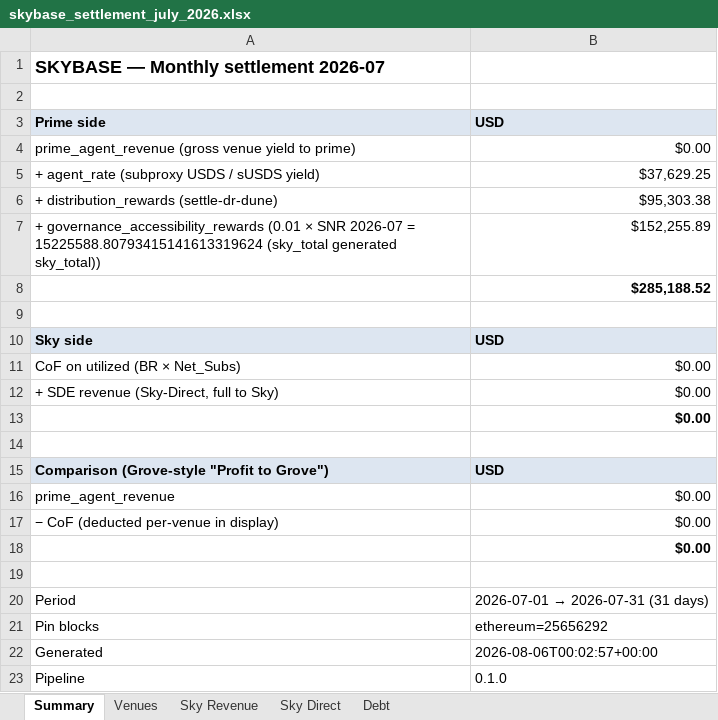
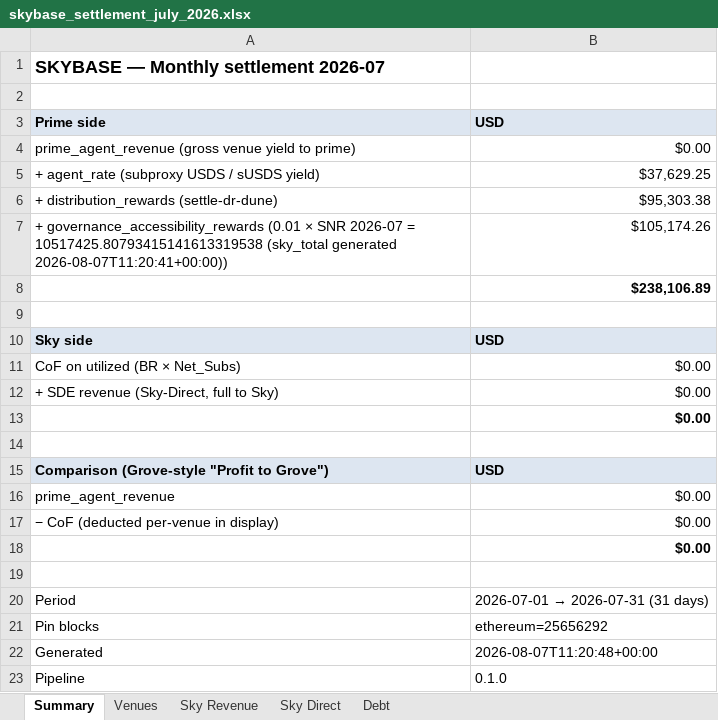
Before and after one commit to soterlabs/settlement-cycle, an Excel workbook: settlements/skybase/2026-07/skybase_settlement_july_2026.xlsx, sheet Summary, drawn as a sheet; values as stored, in another font and other column widths than the file's, no borders; removed rows and columns are numbered as before the commit, all else as after; the diff names each change by its address in the sheet, - before the commit and + after, or states it on an @@ line.

```diff
--- a/settlements/skybase/2026-07/skybase_settlement_july_2026.xlsx (sheet Summary)
+++ b/settlements/skybase/2026-07/skybase_settlement_july_2026.xlsx (sheet Summary)
-row 7: + governance_accessibility_rewards (0.01 × SNR 2026-07 = 15225588.80793415141613319624 (sky_total generated sky_total)) | $152,255.89
+row 7: + governance_accessibility_rewards (0.01 × SNR 2026-07 = 10517425.80793415141613319538 (sky_total generated 2026-08-07T11:20:41+00:00)) | $105,174.26
-B8: $285,188.52
+B8: $238,106.89
-B22: 2026-08-06T00:02:57+00:00
+B22: 2026-08-07T11:20:48+00:00
```
Also changed, not shown: 7 other files.
